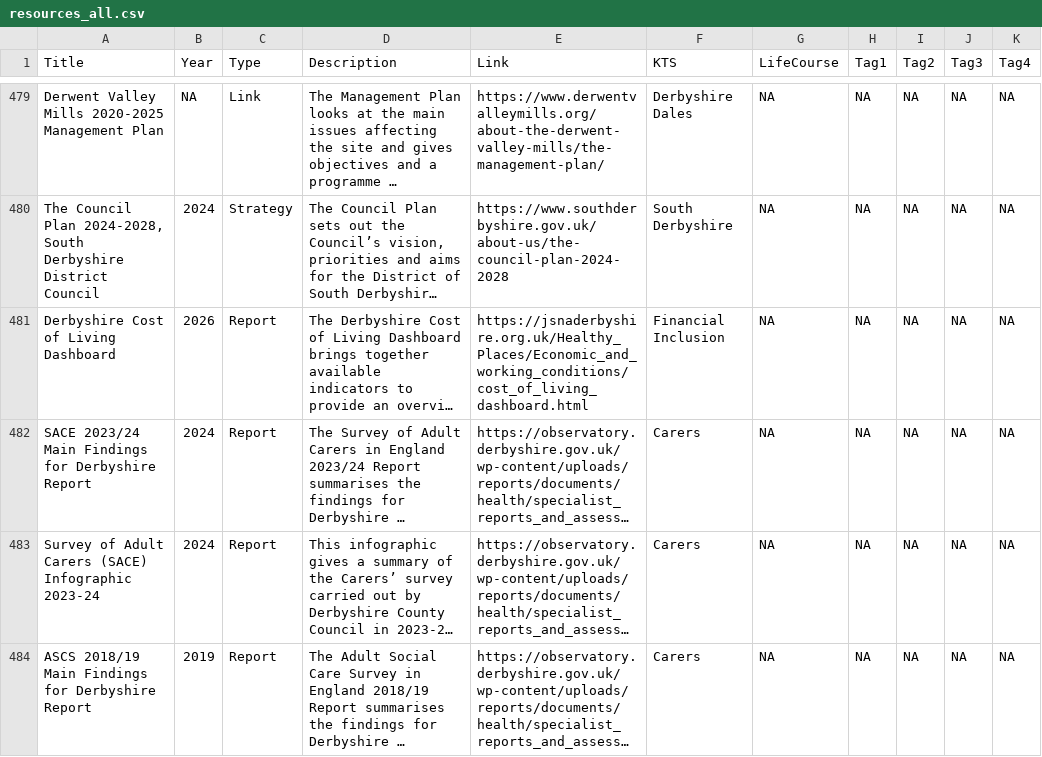
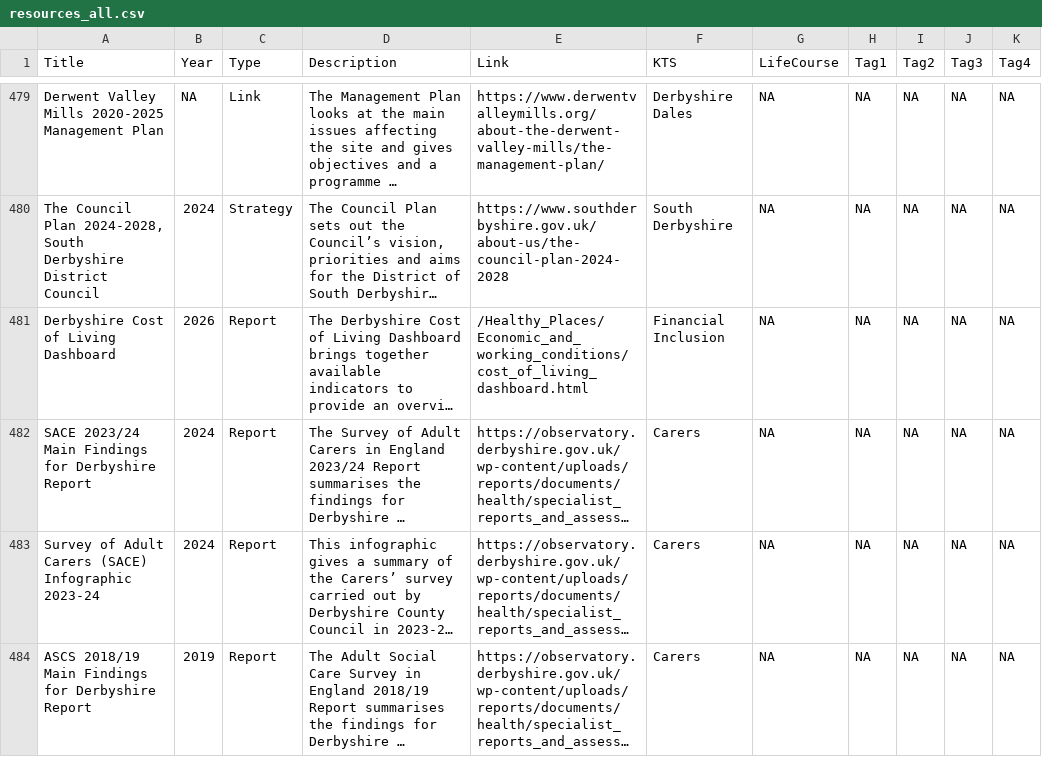
Before and after one commit to DerbyshireKIT/jsna-resources, a CSV file: resources_all.csv, drawn as a sheet; only a part is shown, gaps mark what is left out; long unchanged cells end in …; the diff covers the shown part only; the diff names each change by its address in the sheet, - before the commit and + after, or states it on an @@ line.

Commit message:
Convert jsnaderbyshire.org.uk URLS to relative

```diff
--- a/resources_all.csv
+++ b/resources_all.csv
-E481 (Link): https://jsnaderbyshire.org.uk/Healthy_Places/Economic_and_working_conditions/cost_of_living_dashboard.html
+E481 (Link): /Healthy_Places/Economic_and_working_conditions/cost_of_living_dashboard.html
```
Also changed, not shown: 9 edited cells elsewhere in this file.
